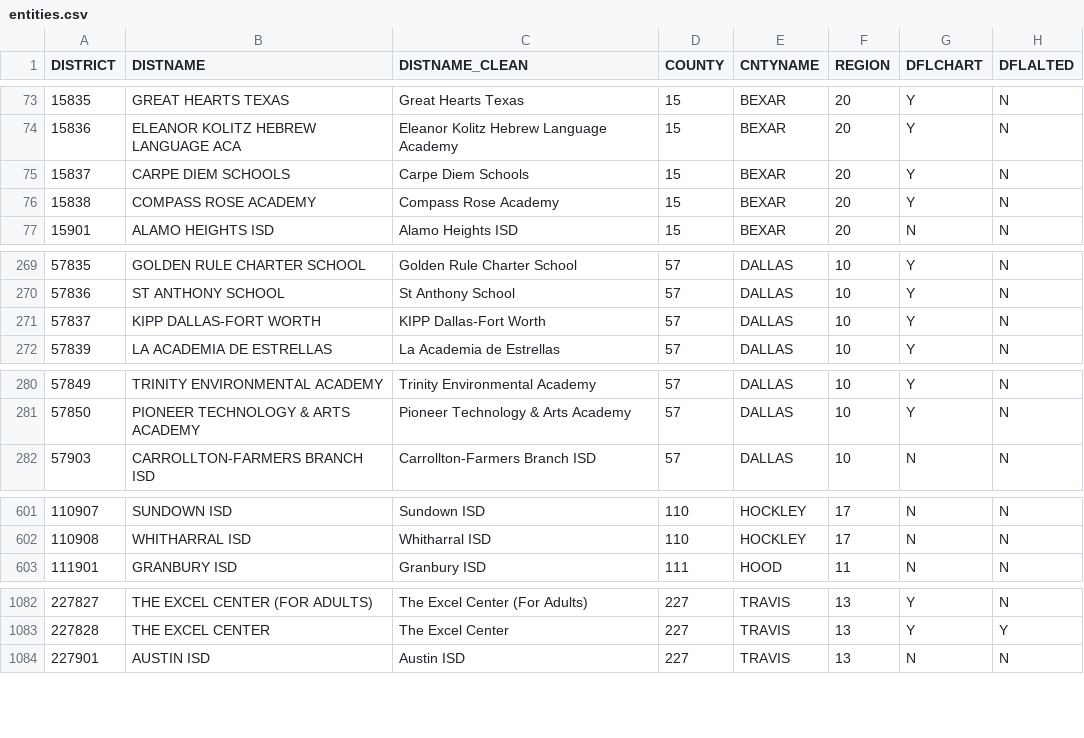
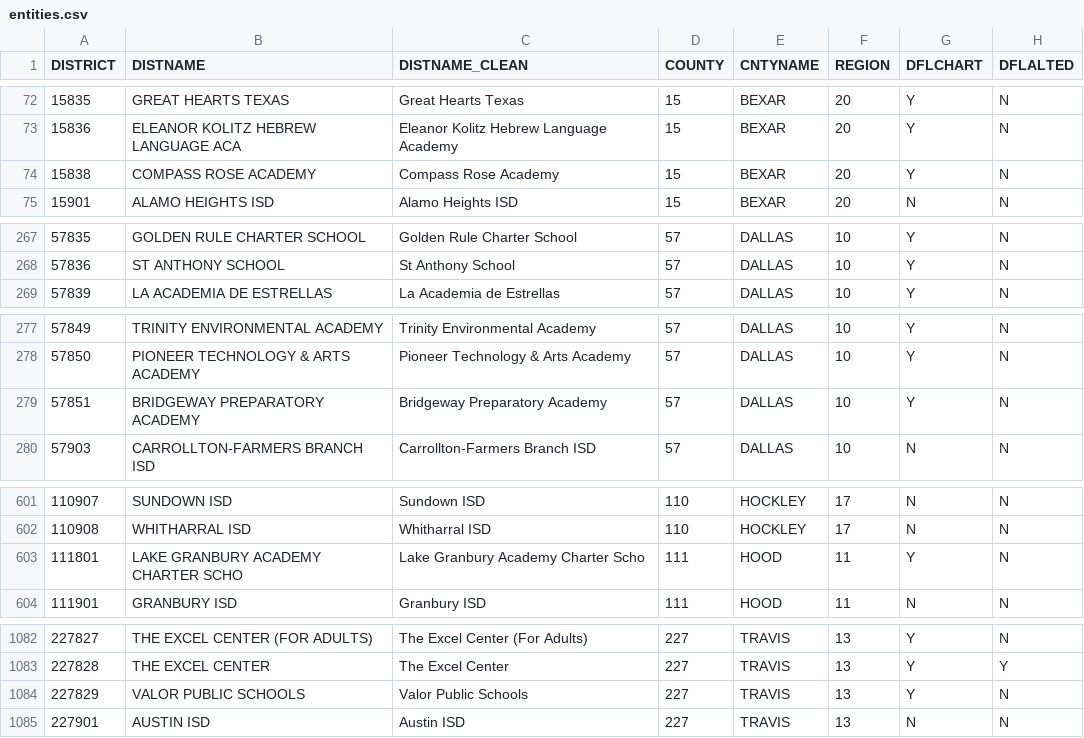
Before and after one commit to texastribune/scuole-data, a CSV file: tapr/2018-2019/district/entities.csv, drawn as a sheet; only a part is shown, gaps mark what is left out; the diff covers the shown part only.

```diff
--- a/tapr/2018-2019/district/entities.csv
+++ b/tapr/2018-2019/district/entities.csv
@@ -74,3 +73,2 @@ DISTRICT,DISTNAME,DISTNAME_CLEAN,COUNTY,CNTYNAME,REGION,DFLCHART,DFLALTED
 15836,ELEANOR KOLITZ HEBREW LANGUAGE ACA,Eleanor Kolitz Hebrew Language Academy,15,BEXAR,20,Y,N
-15837,CARPE DIEM SCHOOLS,Carpe Diem Schools,15,BEXAR,20,Y,N
 15838,COMPASS ROSE ACADEMY,Compass Rose Academy,15,BEXAR,20,Y,N
@@ -270,3 +268,2 @@ DISTRICT,DISTNAME,DISTNAME_CLEAN,COUNTY,CNTYNAME,REGION,DFLCHART,DFLALTED
 57836,ST ANTHONY SCHOOL,St Anthony School,57,DALLAS,10,Y,N
-57837,KIPP DALLAS-FORT WORTH,KIPP Dallas-Fort Worth,57,DALLAS,10,Y,N
 57839,LA ACADEMIA DE ESTRELLAS,La Academia de Estrellas,57,DALLAS,10,Y,N
@@ -281,2 +278,3 @@ DISTRICT,DISTNAME,DISTNAME_CLEAN,COUNTY,CNTYNAME,REGION,DFLCHART,DFLALTED
 57850,PIONEER TECHNOLOGY & ARTS ACADEMY,Pioneer Technology & Arts Academy,57,DALLAS,10,Y,N
+57851,BRIDGEWAY PREPARATORY ACADEMY,Bridgeway Preparatory Academy,57,DALLAS,10,Y,N
 57903,CARROLLTON-FARMERS BRANCH ISD,Carrollton-Farmers Branch ISD,57,DALLAS,10,N,N
@@ -602,2 +602,3 @@ DISTRICT,DISTNAME,DISTNAME_CLEAN,COUNTY,CNTYNAME,REGION,DFLCHART,DFLALTED
 110908,WHITHARRAL ISD,Whitharral ISD,110,HOCKLEY,17,N,N
+111801,LAKE GRANBURY ACADEMY CHARTER SCHO,Lake Granbury Academy Charter Scho,111,HOOD,11,Y,N
 111901,GRANBURY ISD,Granbury ISD,111,HOOD,11,N,N
@@ -1083,2 +1083,3 @@ DISTRICT,DISTNAME,DISTNAME_CLEAN,COUNTY,CNTYNAME,REGION,DFLCHART,DFLALTED
 227828,THE EXCEL CENTER,The Excel Center,227,TRAVIS,13,Y,Y
+227829,VALOR PUBLIC SCHOOLS,Valor Public Schools,227,TRAVIS,13,Y,N
 227901,AUSTIN ISD,Austin ISD,227,TRAVIS,13,N,N
```
Also changed, not shown: 3 added rows, 3 removed rows and 9 edited cells elsewhere in this file, 3 other files.
